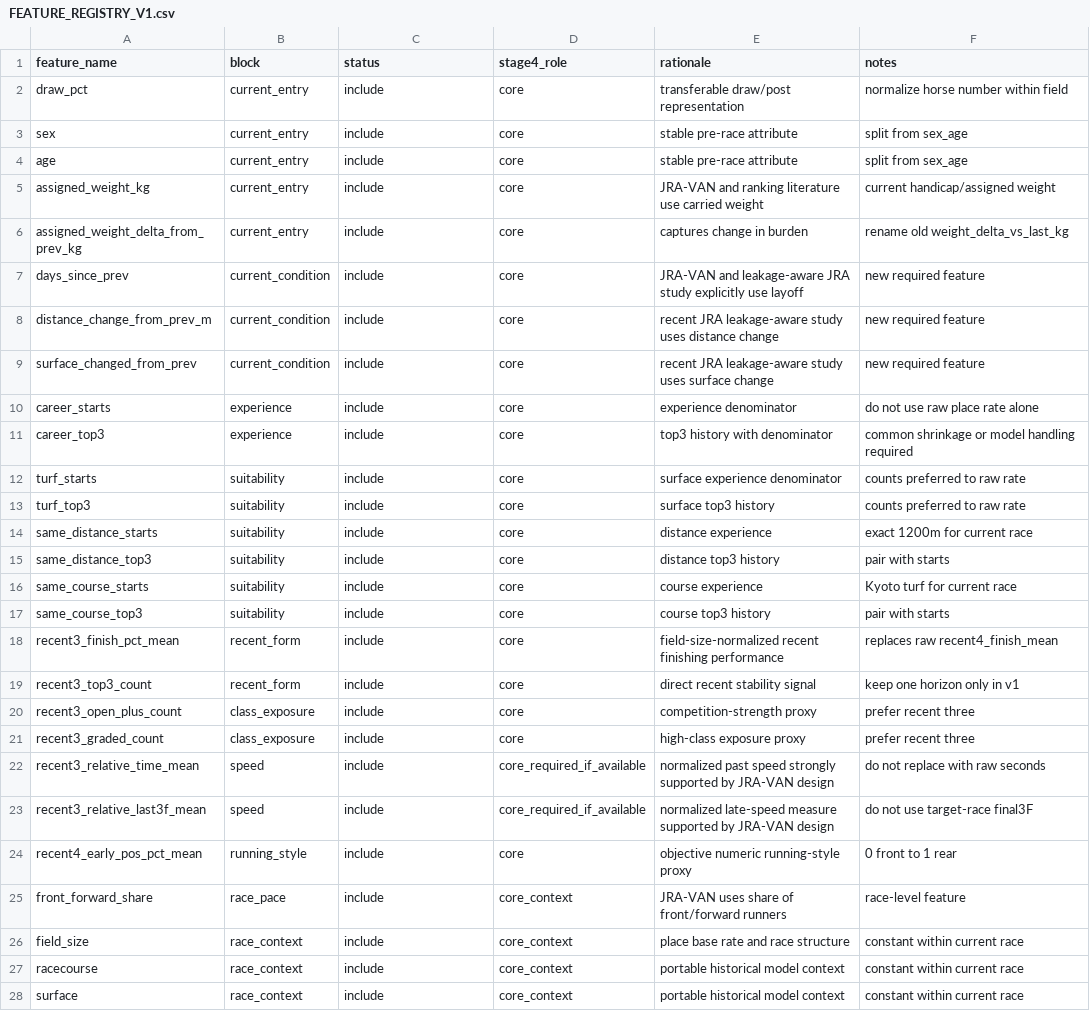
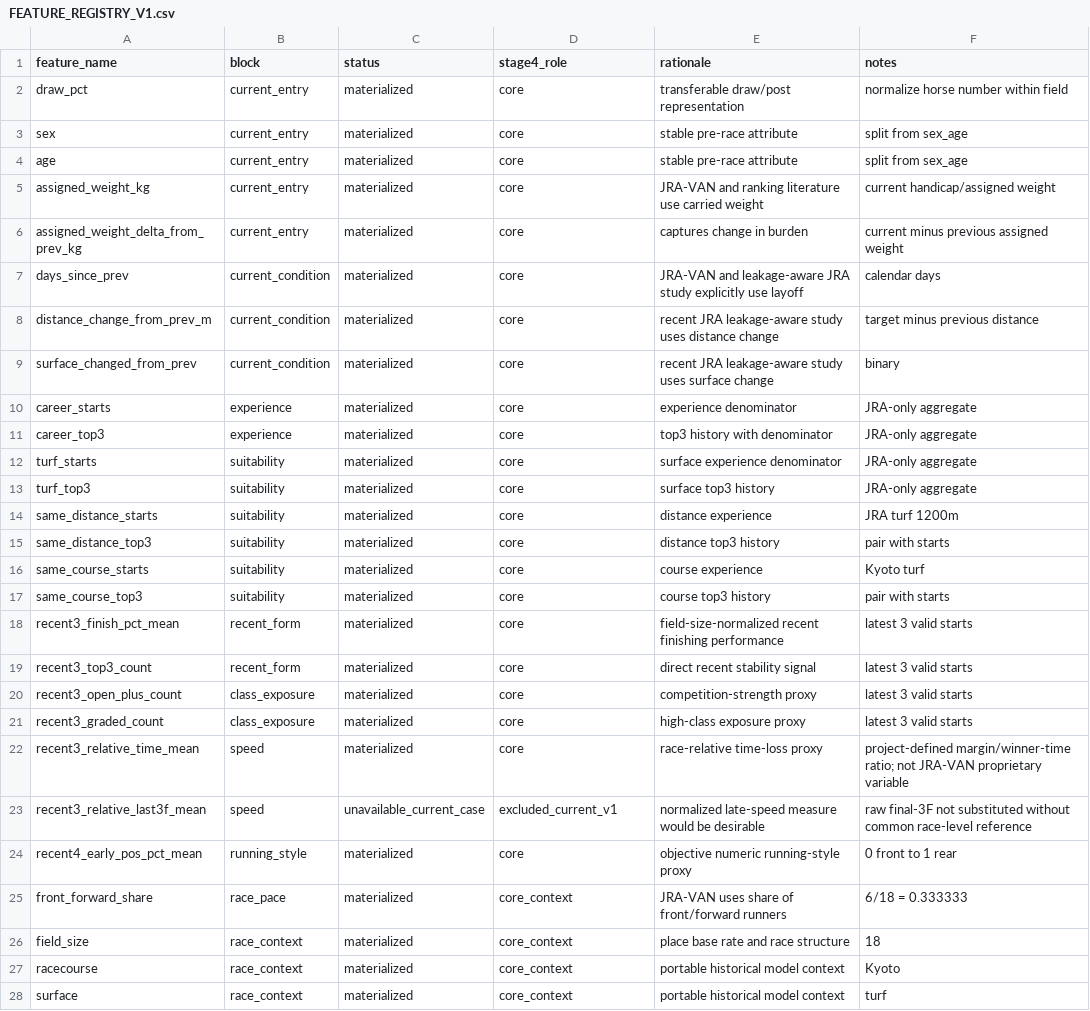
Before and after one commit to ryotamatsuki/keiba-place-probability-lab, a CSV file: docs/FEATURE_REGISTRY_V1.csv, drawn as a sheet; only a part is shown; the diff covers the shown part only; the diff names each change by its address in the sheet, - before the commit and + after, or states it on an @@ line.

Commit message:
docs: record Feature Spec v1 materialization status

```diff
--- a/docs/FEATURE_REGISTRY_V1.csv
+++ b/docs/FEATURE_REGISTRY_V1.csv
-C2:C22 (status): include
+C2:C22 (status): materialized
-F6 (notes): rename old weight_delta_vs_last_kg
+F6 (notes): current minus previous assigned weight
-F7 (notes): new required feature
+F7 (notes): calendar days
-F8 (notes): new required feature
+F8 (notes): target minus previous distance
-F9 (notes): new required feature
+F9 (notes): binary
-F10 (notes): do not use raw place rate alone
+F10 (notes): JRA-only aggregate
-F11 (notes): common shrinkage or model handling required
+F11 (notes): JRA-only aggregate
-F12:F13 (notes): counts preferred to raw rate
+F12:F13 (notes): JRA-only aggregate
-F14 (notes): exact 1200m for current race
+F14 (notes): JRA turf 1200m
-F16 (notes): Kyoto turf for current race
+F16 (notes): Kyoto turf
-F18 (notes): replaces raw recent4_finish_mean
+F18 (notes): latest 3 valid starts
-F19 (notes): keep one horizon only in v1
+F19 (notes): latest 3 valid starts
-F20:F21 (notes): prefer recent three
+F20:F21 (notes): latest 3 valid starts
-D22 (stage4_role): core_required_if_available
+D22 (stage4_role): core
-E22 (rationale): normalized past speed strongly supported by JRA-VAN design
+E22 (rationale): race-relative time-loss proxy
-F22 (notes): do not replace with raw seconds
+F22 (notes): project-defined margin/winner-time ratio; not JRA-VAN proprietary variable
-C23 (status): include
+C23 (status): unavailable_current_case
-D23 (stage4_role): core_required_if_available
+D23 (stage4_role): excluded_current_v1
-E23 (rationale): …late-speed measure supported by JRA-VAN design
+E23 (rationale): …late-speed measure would be desirable
-F23 (notes): do not use target-race final3F
+F23 (notes): raw final-3F not substituted without common race-level reference
-C24:C28 (status): include
+C24:C28 (status): materialized
-F25 (notes): race-level feature
+F25 (notes): 6/18 = 0.333333
-F26 (notes): constant within current race
+F26 (notes): 18
-F27 (notes): constant within current race
+F27 (notes): Kyoto
-F28 (notes): constant within current race
+F28 (notes): turf
```
Also changed, not shown: 19 edited cells elsewhere in this file.
